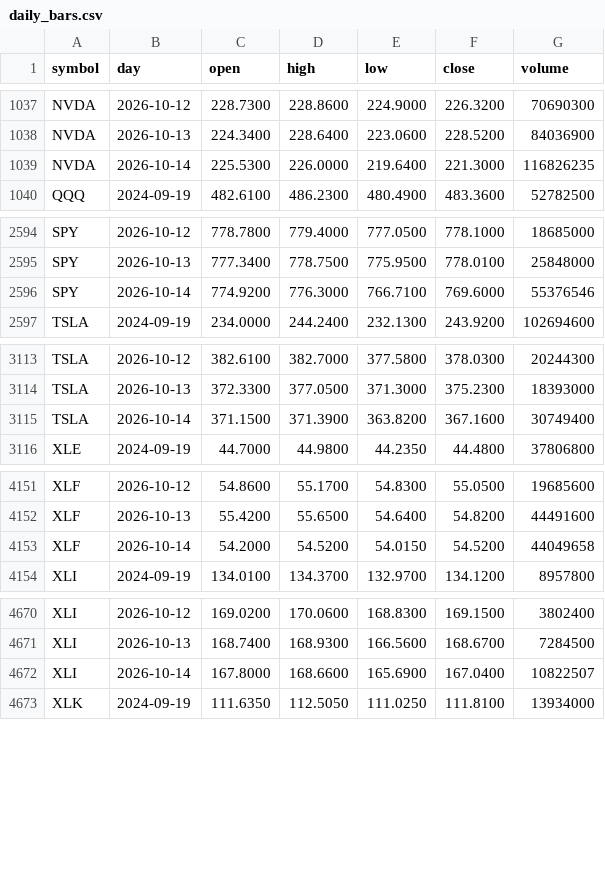
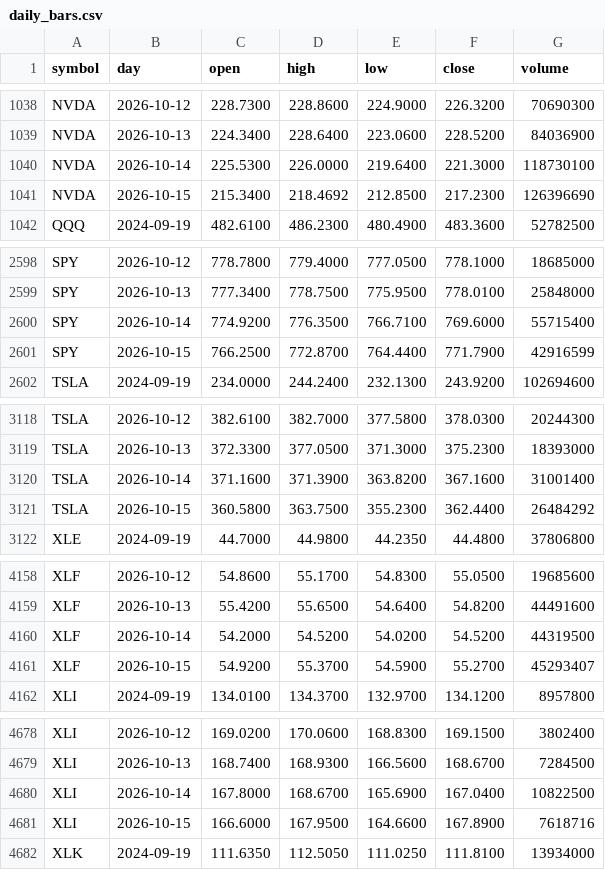
Before and after one commit to red6keep-droid/alphascope, a CSV file: experiments/trump-trend/output/state/daily_bars.csv, drawn as a sheet; only a part is shown, gaps mark what is left out; the diff covers the shown part only.

```diff
--- a/experiments/trump-trend/output/state/daily_bars.csv
+++ b/experiments/trump-trend/output/state/daily_bars.csv
@@ -1038,3 +1039,4 @@ NVDA,2026-10-12,228.7300,228.8600,224.9000,226.3200,70690300
 NVDA,2026-10-13,224.3400,228.6400,223.0600,228.5200,84036900
-NVDA,2026-10-14,225.5300,226.0000,219.6400,221.3000,116826235
+NVDA,2026-10-14,225.5300,226.0000,219.6400,221.3000,118730100
+NVDA,2026-10-15,215.3400,218.4692,212.8500,217.2300,126396690
 QQQ,2024-09-19,482.6100,486.2300,480.4900,483.3600,52782500
@@ -2595,3 +2599,4 @@ SPY,2026-10-12,778.7800,779.4000,777.0500,778.1000,18685000
 SPY,2026-10-13,777.3400,778.7500,775.9500,778.0100,25848000
-SPY,2026-10-14,774.9200,776.3000,766.7100,769.6000,55376546
+SPY,2026-10-14,774.9200,776.3500,766.7100,769.6000,55715400
+SPY,2026-10-15,766.2500,772.8700,764.4400,771.7900,42916599
 TSLA,2024-09-19,234.0000,244.2400,232.1300,243.9200,102694600
@@ -3114,3 +3119,4 @@ TSLA,2026-10-12,382.6100,382.7000,377.5800,378.0300,20244300
 TSLA,2026-10-13,372.3300,377.0500,371.3000,375.2300,18393000
-TSLA,2026-10-14,371.1500,371.3900,363.8200,367.1600,30749400
+TSLA,2026-10-14,371.1600,371.3900,363.8200,367.1600,31001400
+TSLA,2026-10-15,360.5800,363.7500,355.2300,362.4400,26484292
 XLE,2024-09-19,44.7000,44.9800,44.2350,44.4800,37806800
@@ -4152,3 +4159,4 @@ XLF,2026-10-12,54.8600,55.1700,54.8300,55.0500,19685600
 XLF,2026-10-13,55.4200,55.6500,54.6400,54.8200,44491600
-XLF,2026-10-14,54.2000,54.5200,54.0150,54.5200,44049658
+XLF,2026-10-14,54.2000,54.5200,54.0200,54.5200,44319500
+XLF,2026-10-15,54.9200,55.3700,54.5900,55.2700,45293407
 XLI,2024-09-19,134.0100,134.3700,132.9700,134.1200,8957800
@@ -4671,3 +4679,4 @@ XLI,2026-10-12,169.0200,170.0600,168.8300,169.1500,3802400
 XLI,2026-10-13,168.7400,168.9300,166.5600,168.6700,7284500
-XLI,2026-10-14,167.8000,168.6600,165.6900,167.0400,10822507
+XLI,2026-10-14,167.8000,168.6700,165.6900,167.0400,10822500
+XLI,2026-10-15,166.6000,167.9500,164.6600,167.8900,7618716
 XLK,2024-09-19,111.6350,112.5050,111.0250,111.8100,13934000
```
Also changed, not shown: 6 added rows and 14 edited cells elsewhere in this file, 7 other files.
